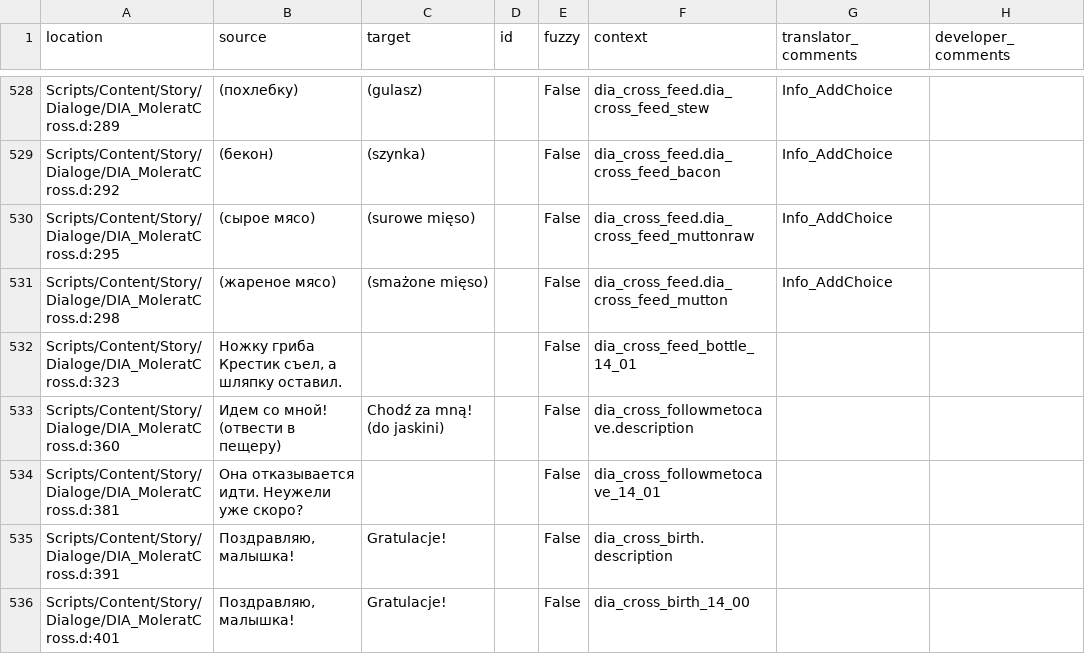
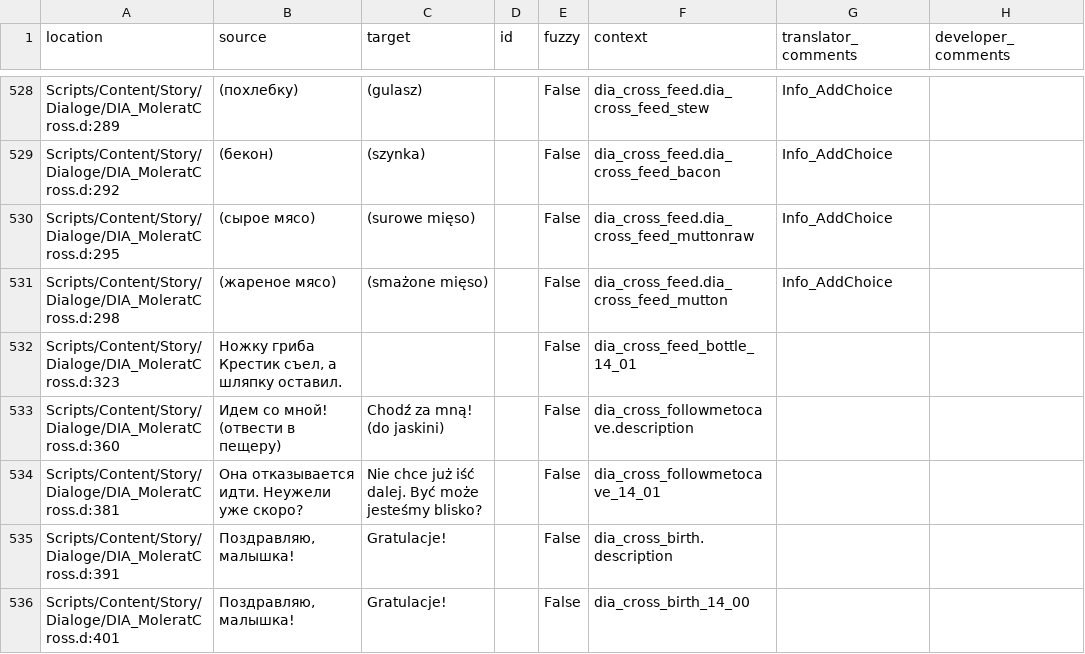
Before and after one commit to auronen/Mushroomers-Gothic-II-NoR-Mod-, a CSV file: .translations/pl/Dia_PC.csv, drawn as a sheet; only a part is shown, gaps mark what is left out; the diff covers the shown part only.

```diff
--- a/.translations/pl/Dia_PC.csv
+++ b/.translations/pl/Dia_PC.csv
@@ -533,3 +533,3 @@
 "Scripts/Content/Story/Dialoge/DIA_MoleratCross.d:360","Идем со мной! (отвести в пещеру)","Chodź za mną! (do jaskini)","","False","dia_cross_followmetocave.description","",""
-"Scripts/Content/Story/Dialoge/DIA_MoleratCross.d:381","Она отказывается идти. Неужели уже скоро?","","","False","dia_cross_followmetocave_14_01","",""
+"Scripts/Content/Story/Dialoge/DIA_MoleratCross.d:381","Она отказывается идти. Неужели уже скоро?","Nie chce już iść dalej. Być może jesteśmy blisko?","","False","dia_cross_followmetocave_14_01","",""
 "Scripts/Content/Story/Dialoge/DIA_MoleratCross.d:391","Поздравляю, малышка!","Gratulacje!","","False","dia_cross_birth.description","",""
```
Also changed, not shown: 32 edited cells elsewhere in this file.
